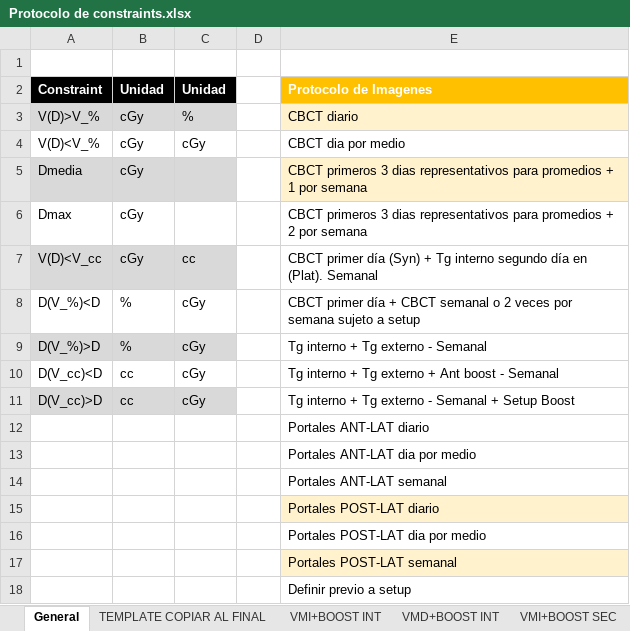
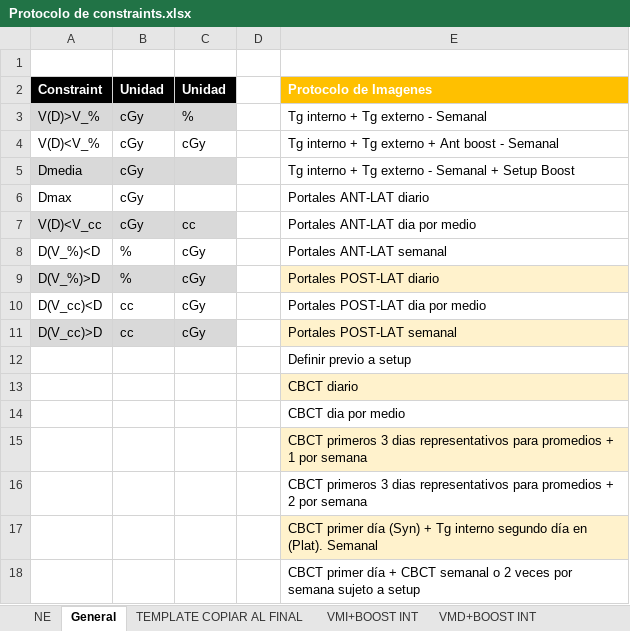
Before and after one commit to roymlapera/PreScript, an Excel workbook: protocols/Protocolo de constraints.xlsx, sheet General, drawn as a sheet; values as stored, in another font and other column widths than the file's, no borders; charts and pictures and table styles not drawn; removed rows and columns are numbered as before the commit, all else as after; the diff names each change by its address in the sheet, - before the commit and + after, or states it on an @@ line.

```diff
--- a/protocols/Protocolo de constraints.xlsx (sheet General)
+++ b/protocols/Protocolo de constraints.xlsx (sheet General)
+sheet tab: NE
-E3: CBCT diario
+E3: Tg interno + Tg externo - Semanal
-E3 fill: #FFF2CC
+E3 fill: none
-E4: CBCT dia por medio
+E4: Tg interno + Tg externo + Ant boost - Semanal
-E5: CBCT primeros 3 dias representativos para promedios + 1 por semana
+E5: Tg interno + Tg externo - Semanal + Setup Boost
-E5 fill: #FFF2CC
+E5 fill: none
-E6: CBCT primeros 3 dias representativos para promedios + 2 por semana
+E6: Portales ANT-LAT diario
-E7: CBCT primer día (Syn) + Tg interno segundo día en (Plat). Semanal
+E7: Portales ANT-LAT dia por medio
-E8: CBCT primer día + CBCT semanal o 2 veces por semana sujeto a setup
+E8: Portales ANT-LAT semanal
-E9: Tg interno + Tg externo - Semanal
+E9: Portales POST-LAT diario
-E9 fill: none
+E9 fill: #FFF2CC
-E10: Tg interno + Tg externo + Ant boost - Semanal
+E10: Portales POST-LAT dia por medio
-E11: Tg interno + Tg externo - Semanal + Setup Boost
+E11: Portales POST-LAT semanal
-E11 fill: none
+E11 fill: #FFF2CC
-row 12:  |  |  |  | Portales ANT-LAT diario
-row 13:  |  |  |  | Portales ANT-LAT dia por medio
-row 14:  |  |  |  | Portales ANT-LAT semanal
-row 15:  |  |  |  | Portales POST-LAT diario
-row 16:  |  |  |  | Portales POST-LAT dia por medio
-row 17:  |  |  |  | Portales POST-LAT semanal
+row 13:  |  |  |  | CBCT diario
+row 14:  |  |  |  | CBCT dia por medio
+row 15:  |  |  |  | CBCT primeros 3 dias representativos para promedios + 1 por semana
+row 16:  |  |  |  | CBCT primeros 3 dias representativos para promedios + 2 por semana
+row 17:  |  |  |  | CBCT primer día (Syn) + Tg interno segundo día en (Plat). Semanal
+row 18:  |  |  |  | CBCT primer día + CBCT semanal o 2 veces por semana sujeto a setup
```
Also changed, not shown: sheet PALIATIVO 3000cGy, sheet PALIATIVO 2500cGy, sheet PALIATIVO 2000cGy, sheet PALIATIVO 800cGy, charts or pictures, 4 other files.
